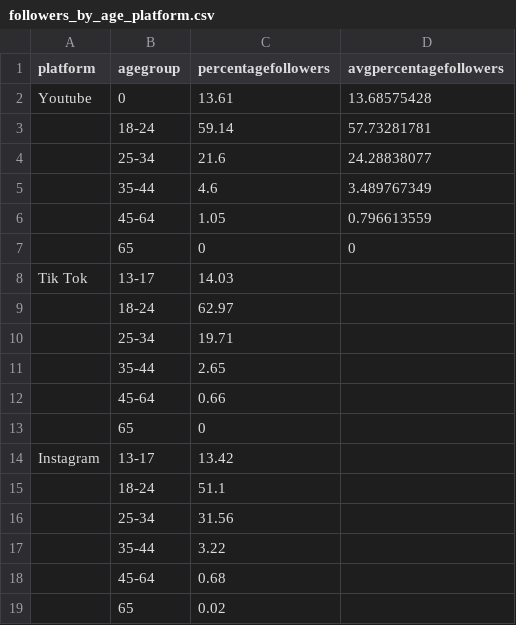
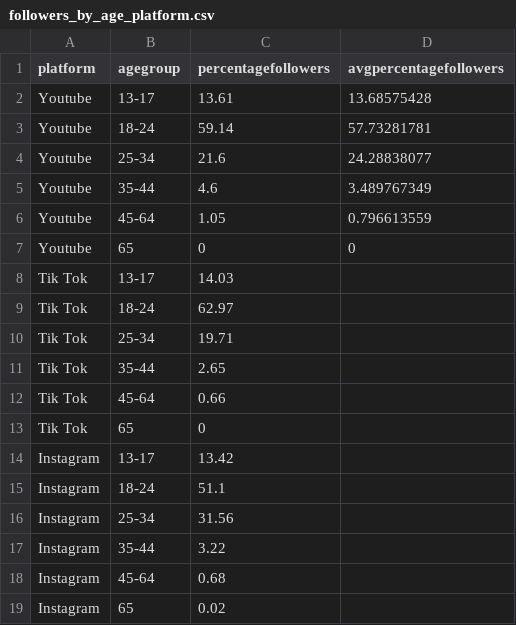
Before and after one commit to RuiEnKoe/FIT3179_DataVisualisation2, a CSV file: data/followers_by_age_platform.csv, drawn as a sheet; the diff names each change by its address in the sheet, - before the commit and + after, or states it on an @@ line.

Commit message:
update data source

```diff
--- a/data/followers_by_age_platform.csv
+++ b/data/followers_by_age_platform.csv
-B2 (agegroup): 0
+B2 (agegroup): 13-17
-A3:A7 (platform): (empty)
+A3:A7 (platform): Youtube
-A9:A13 (platform): (empty)
+A9:A13 (platform): Tik Tok
-A15:A19 (platform): (empty)
+A15:A19 (platform): Instagram
```
Also changed, not shown: 2 other files.
